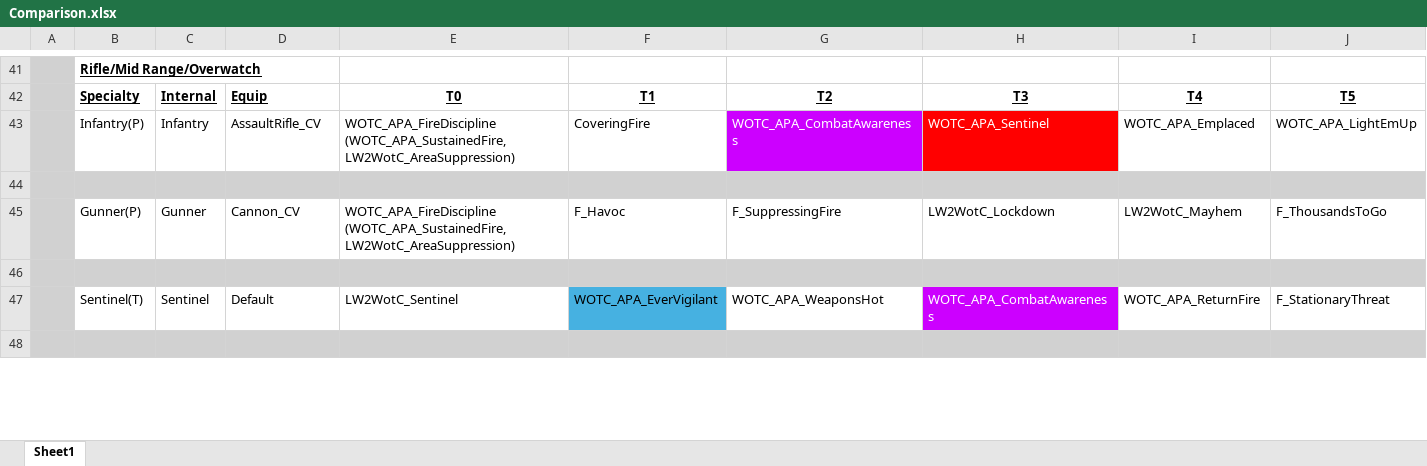
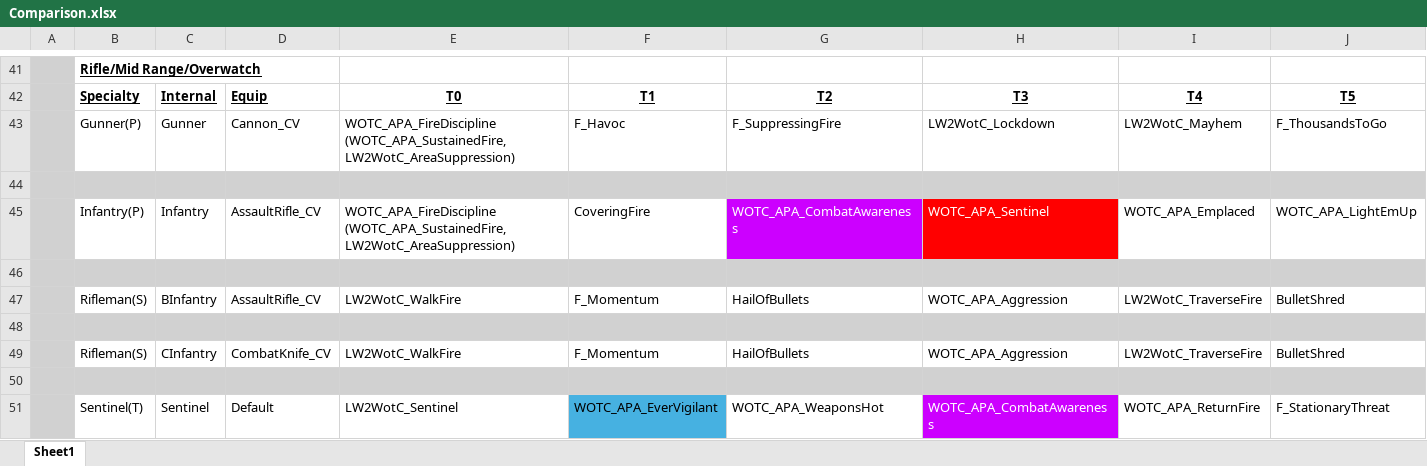
Before and after one commit to Grammarsalad/xcom2_my_tweaks, an Excel workbook: docs/Comparison.xlsx, sheet Sheet1, drawn as a sheet; only a part is shown, gaps mark what is left out; the shorter side is filled out with more unchanged rows; values as stored, in another font and other column widths than the file's, no borders; addresses are those after the commit; rows hold the shown columns only; the diff covers the shown part only; the diff names each change by its address in the sheet, - before the commit and + after, or states it on an @@ line.

Commit message:
Rifleman shenanigans

```diff
--- a/docs/Comparison.xlsx (sheet Sheet1)
+++ b/docs/Comparison.xlsx (sheet Sheet1)
+row 43:  | Gunner(P) | Gunner | Cannon_CV | WOTC_APA_FireDiscipline (WOTC_APA_SustainedFire, LW2WotC_AreaSuppression) | F_Havoc | F_SuppressingFire | LW2WotC_Lockdown | LW2WotC_Mayhem | F_ThousandsToGo
+row 44: (empty)
+row 47:  | Rifleman(S) | BInfantry | AssaultRifle_CV | LW2WotC_WalkFire | F_Momentum | HailOfBullets | WOTC_APA_Aggression | LW2WotC_TraverseFire | BulletShred
-row 48:  | Gunner(P) | Gunner | Cannon_CV | WOTC_APA_FireDiscipline (WOTC_APA_SustainedFire, LW2WotC_AreaSuppression) | F_Havoc | F_SuppressingFire | LW2WotC_Lockdown | LW2WotC_Mayhem | F_ThousandsToGo
+row 48: (empty)
-B48:J48 fill: none
+B48:J48 fill: #D1D1D1
+row 49:  | Rifleman(S) | CInfantry | CombatKnife_CV | LW2WotC_WalkFire | F_Momentum | HailOfBullets | WOTC_APA_Aggression | LW2WotC_TraverseFire | BulletShred
```
Also changed, not shown: cell formats elsewhere in this sheet, 1 other file.
